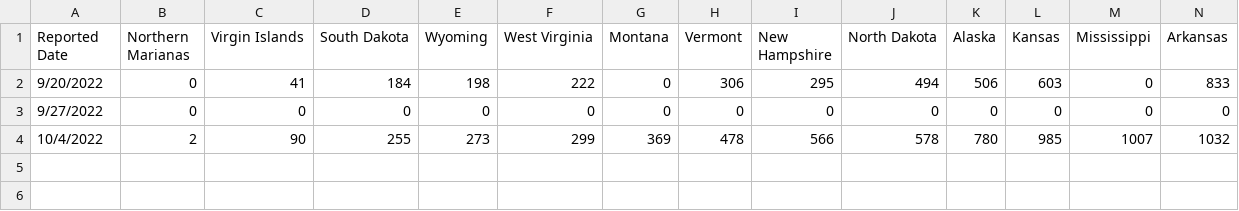
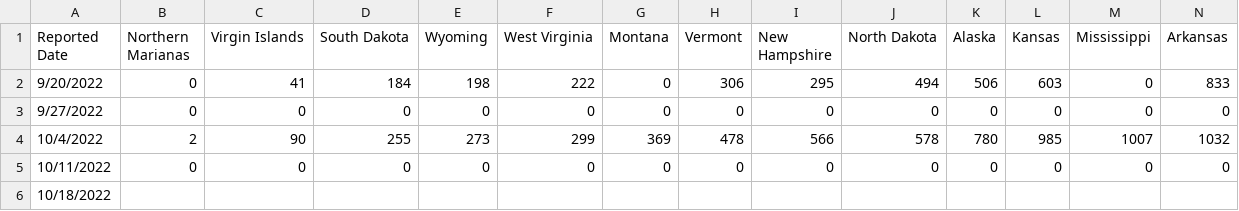
Before and after one commit to dataguy2020/MonkeyPox, a CSV file: dataset/UnitedStates/CDC/TotalVaccinesByState.csv, drawn as a sheet; only a part is shown; rows hold the shown columns only; the diff names each change by its address in the sheet, - before the commit and + after, or states it on an @@ line.

Commit message:
Update TotalVaccinesByState.csv

```diff
--- a/dataset/UnitedStates/CDC/TotalVaccinesByState.csv
+++ b/dataset/UnitedStates/CDC/TotalVaccinesByState.csv
+row 5: 10/11/2022 | 0 | 0 | 0 | 0 | 0 | 0 | 0 | 0 | 0 | 0 | 0 | 0 | 0
+row 6: 10/18/2022
```
